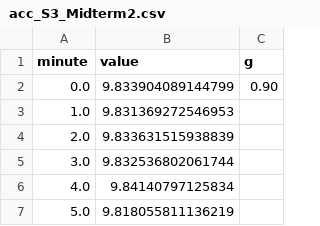
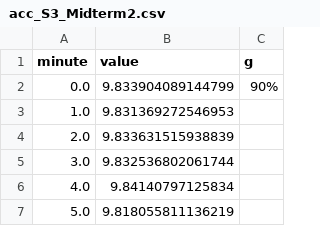
Before and after one commit to kiwwifruit/project3, a CSV file: acc/acc_S3_Midterm2.csv, drawn as a sheet; only a part is shown.

```diff
--- a/acc/acc_S3_Midterm2.csv
+++ b/acc/acc_S3_Midterm2.csv
@@ -1,3 +1,3 @@
 minute,value, g
-0.0,9.833904089144799, 0.90
+0.0,9.833904089144799, 90%
 1.0,9.831369272546953
```
Also changed, not shown: acc/acc_S7_Midterm2.csv, eda/eda_S3_Final.csv, 5 other files.
